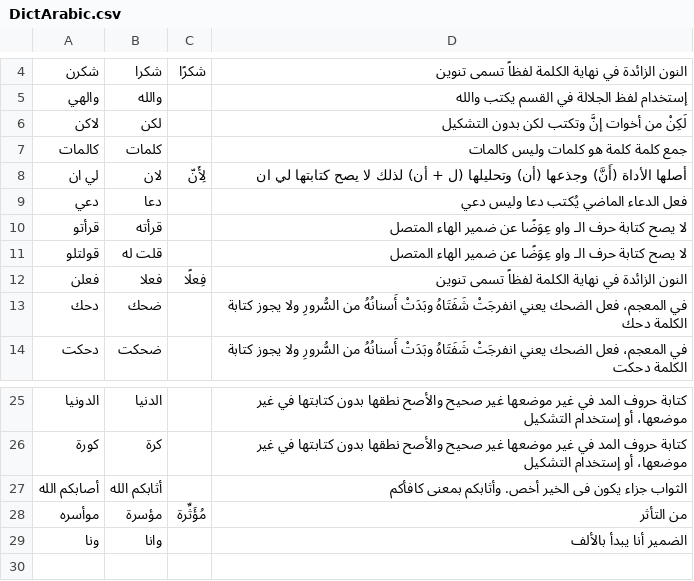
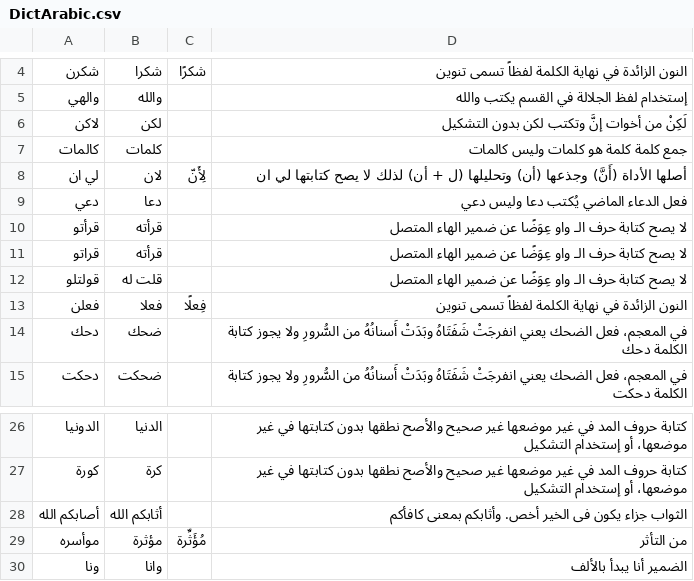
Before and after one commit to mohamedation/DictArabic, a CSV file: database/DictArabic.csv (was data/DictArabic.csv), drawn as a sheet; only a part is shown, gaps mark what is left out.

```diff
--- a/data/DictArabic.csv
+++ b/database/DictArabic.csv
@@ -10,2 +10,3 @@
 قرأتو,قرأته,,لا يصح كتابة حرف الـ واو عِوَضًا عن ضمير الهاء المتصل
+قراتو,قرأته,,لا يصح كتابة حرف الـ واو عِوَضًا عن ضمير الهاء المتصل
 قولتلو,قلت له,,لا يصح كتابة حرف الـ واو عِوَضًا عن ضمير الهاء المتصل
@@ -27,3 +28,3 @@
 أصابكم الله,أثابكم الله,,الثواب جزاء يكون فى الخير أخص. وأثابكم بمعنى كافأكم
-موأسره,مؤسرة,مُؤَثِّرة,من التأثر
+موأسره,مؤثرة,مُؤَثِّرة,من التأثر
 ونا,وانا,,الضمير أنا يبدأ بالألف
```
Also changed, not shown: 17 other files.
